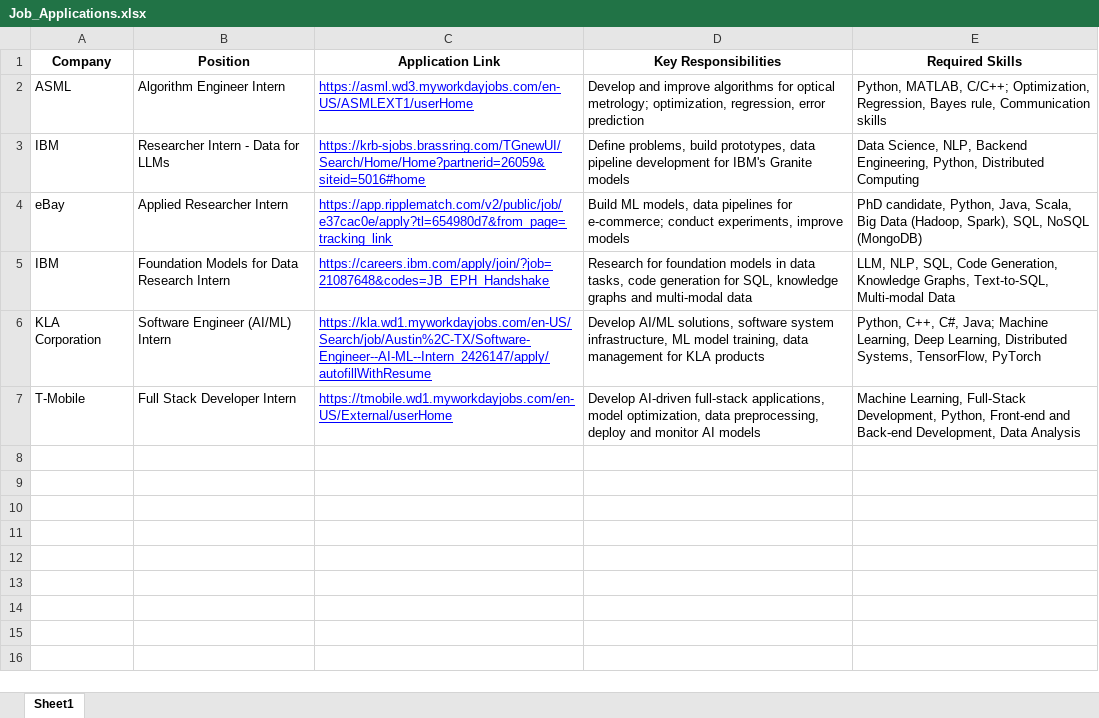
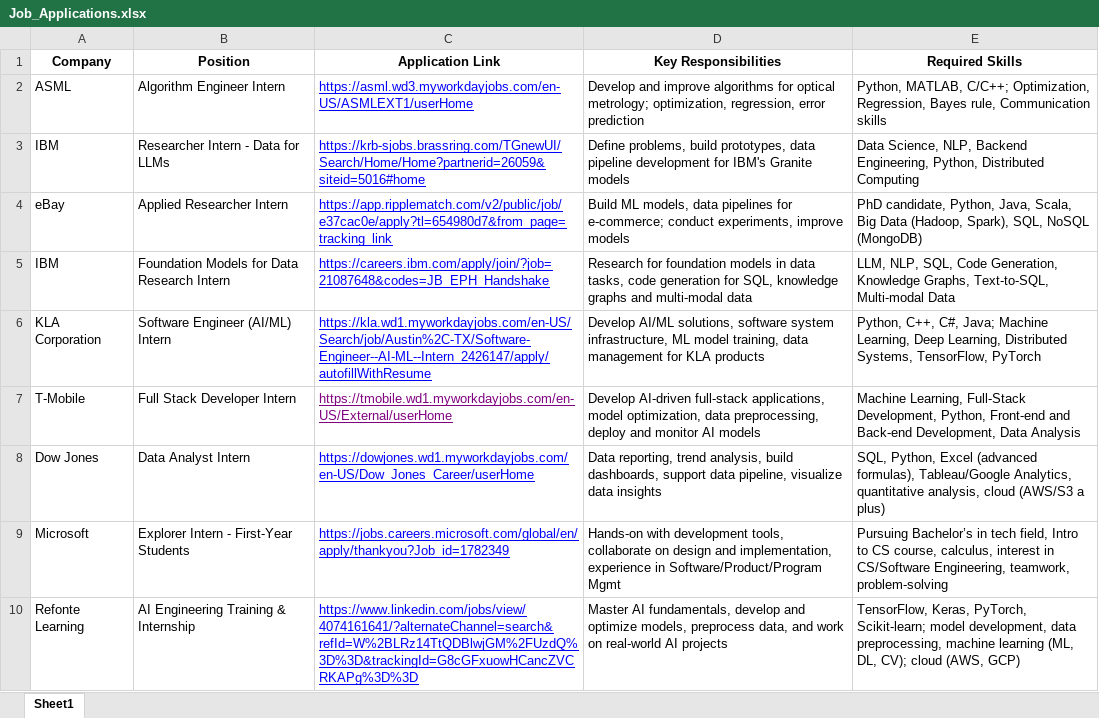
Before and after one commit to ZoeLee23277789/NLP-Courses, an Excel workbook: Resume/Job_Applications.xlsx, sheet Sheet1, drawn as a sheet; values as stored, in another font and other column widths than the file's, no borders; the diff names each change by its address in the sheet, - before the commit and + after, or states it on an @@ line.

Commit message:
Application 10 Jobs 11/11

```diff
--- a/Resume/Job_Applications.xlsx (sheet Sheet1)
+++ b/Resume/Job_Applications.xlsx (sheet Sheet1)
-C7 text colour: #0000FF
+C7 text colour: #800080
+row 8: Dow Jones | Data Analyst Intern | https://dowjones.wd1.myworkdayjobs.com/en-US/Dow_Jones_Career/userHome | Data reporting, trend analysis, build dashboards, support data pipeline, visualize data insights | SQL, Python, Excel (advanced formulas), Tableau/Google Analytics, quantitative analysis, cloud (AWS/S3 a plus)
+row 9: Microsoft | Explorer Intern - First-Year Students | https://jobs.careers.microsoft.com/global/en/apply/thankyou?Job_id=1782349 | Hands-on with development tools, collaborate on design and implementation, experience in Software/Product/Program Mgmt | Pursuing Bachelor’s in tech field, Intro to CS course, calculus, interest in CS/Software Engineering, teamwork, problem-solving
+row 10: Refonte Learning | AI Engineering Training & Internship | https://www.linkedin.com/jobs/view/4074161641/?alternateChannel=search&refId=W%2BLRz14TtQDBlwjGM%2FUzdQ%3D%3D&trackingId=G8cGFxuowHCancZVCRKAPg%3D%3D | Master AI fundamentals, develop and optimize models, preprocess data, and work on real-world AI projects | TensorFlow, Keras, PyTorch, Scikit-learn; model development, data preprocessing, machine learning (ML, DL, CV); cloud (AWS, GCP)
```
